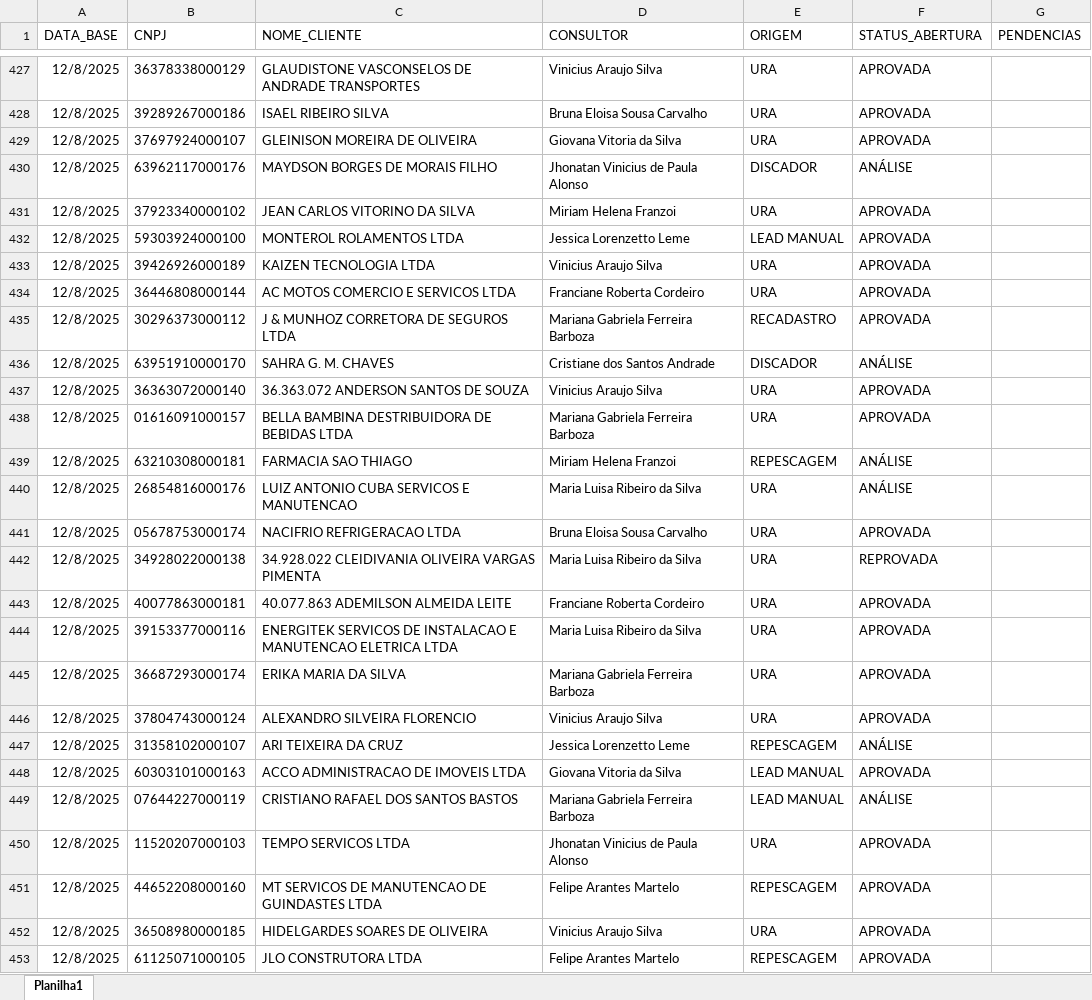
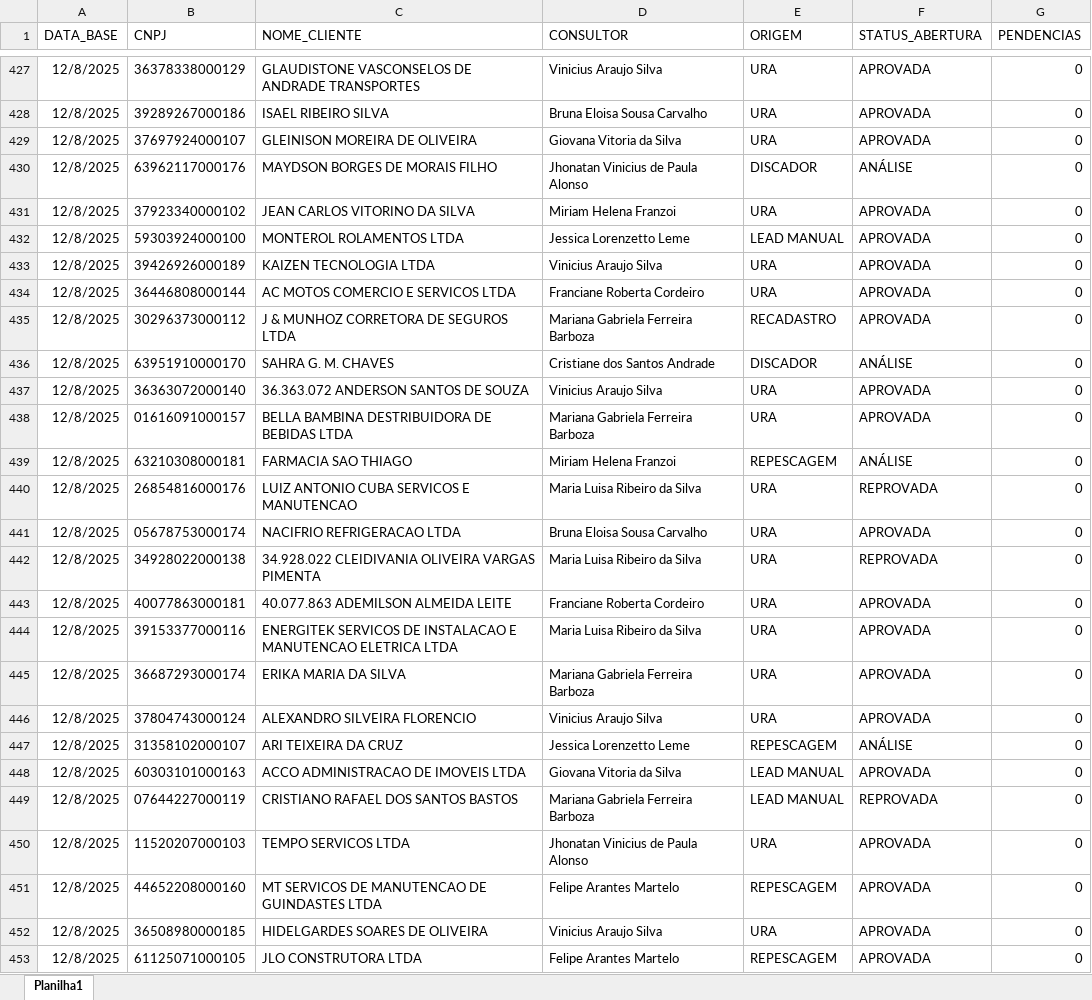
Before and after one commit to Augusto05/atlas, an Excel workbook: first-atlas/producao_2025-12.xlsx, sheet Planilha1, drawn as a sheet; only a part is shown, gaps mark what is left out; values as stored, in another font and other column widths than the file's, no borders; the diff covers the shown part only; the diff names each change by its address in the sheet, - before the commit and + after, or states it on an @@ line.

```diff
--- a/first-atlas/producao_2025-12.xlsx (sheet Planilha1)
+++ b/first-atlas/producao_2025-12.xlsx (sheet Planilha1)
-G427:G453 (PENDENCIAS): (empty)
+G427:G453 (PENDENCIAS): 0
-F440 (STATUS_ABERTURA): ANÁLISE
+F440 (STATUS_ABERTURA): REPROVADA
-F449 (STATUS_ABERTURA): ANÁLISE
+F449 (STATUS_ABERTURA): REPROVADA
```
Also changed, not shown: 10 added rows and 52 edited cells elsewhere in this sheet, first-atlas/balde_2025-11.xlsx, 1 other file.
